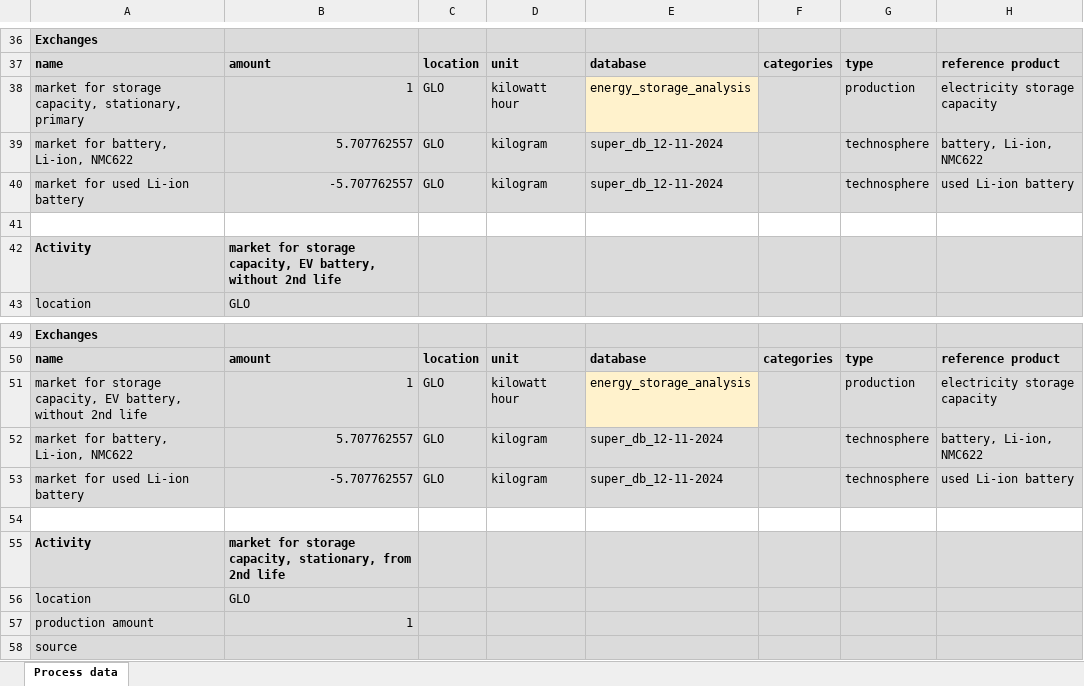
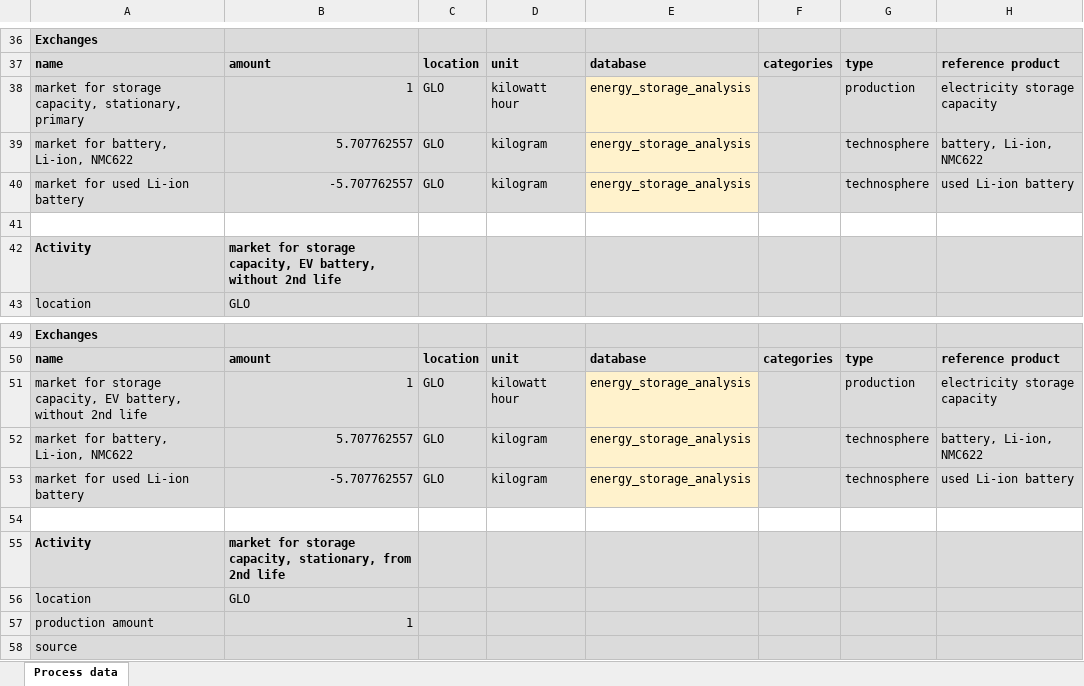
Before and after one commit to LeticiaMagalar/CE_EV_Batteries, an Excel workbook: References/energy_storage_analysis.xlsx, sheet Process data, drawn as a sheet; only a part is shown, gaps mark what is left out; values as stored, in another font and other column widths than the file's, no borders; the diff covers the shown part only; the diff names each change by its address in the sheet, - before the commit and + after, or states it on an @@ line.

```diff
--- a/References/energy_storage_analysis.xlsx (sheet Process data)
+++ b/References/energy_storage_analysis.xlsx (sheet Process data)
-E39:E40: super_db_12-11-2024
+E39:E40: energy_storage_analysis
-E39:E40 fill: #DBDBDB
+E39:E40 fill: #FFF2CC
-E52:E53: super_db_12-11-2024
+E52:E53: energy_storage_analysis
-E52:E53 fill: #DBDBDB
+E52:E53 fill: #FFF2CC
```
Also changed, not shown: 102 added rows and 5 edited cells elsewhere in this sheet.
